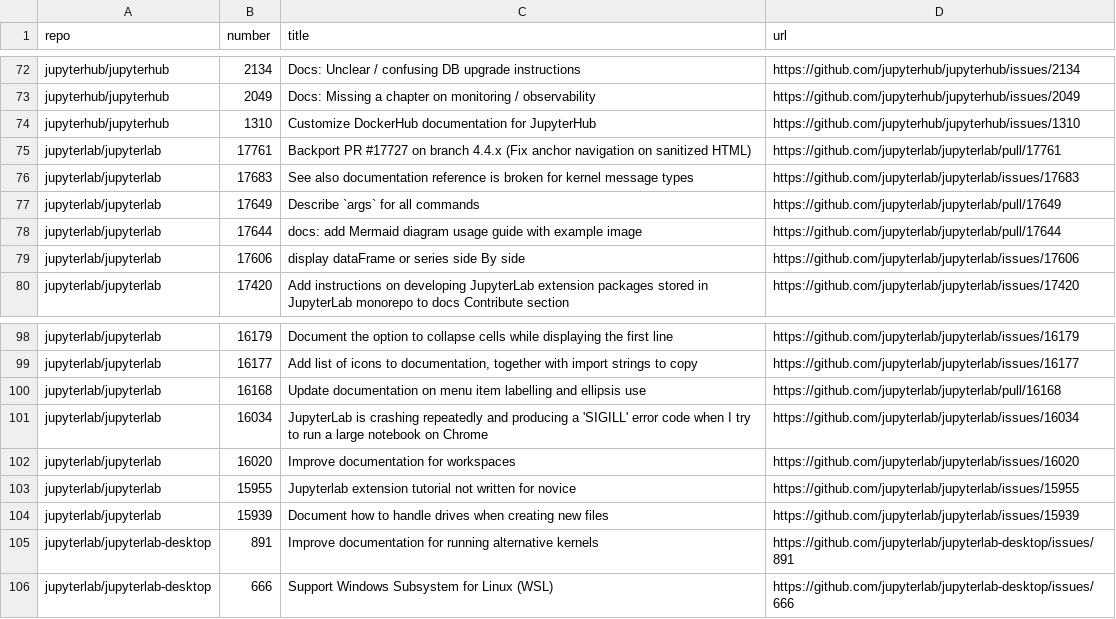
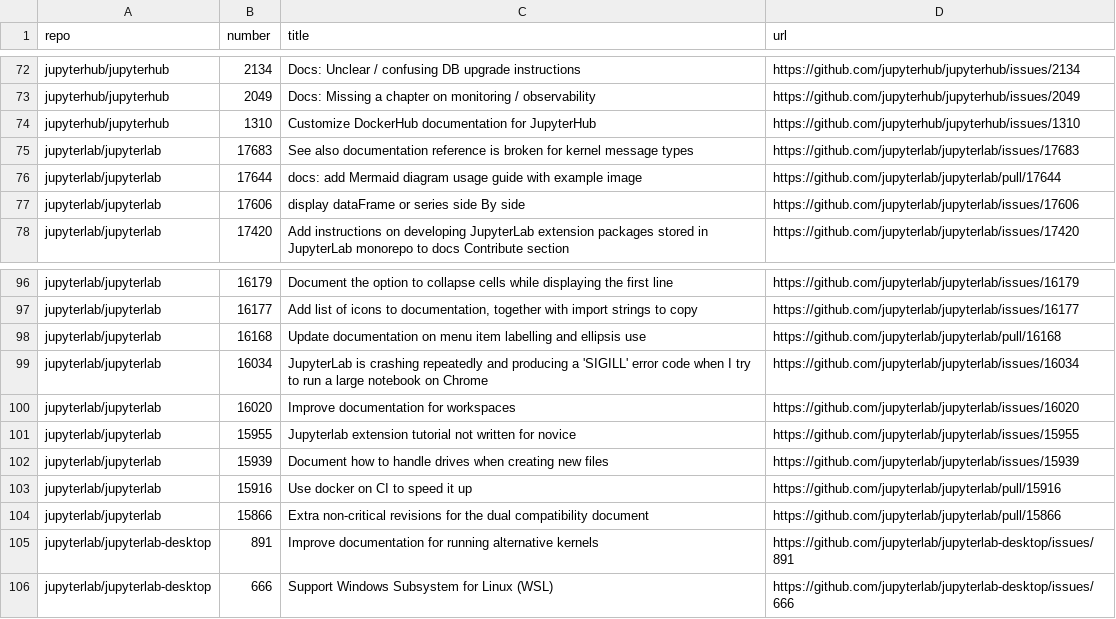
Before and after one commit to chbrandt/jupyter-docs-test, a CSV file: issues.csv, drawn as a sheet; only a part is shown, gaps mark what is left out.

```diff
--- a/issues.csv
+++ b/issues.csv
@@ -74,5 +74,3 @@
 "jupyterhub/jupyterhub","1310","Customize DockerHub documentation for JupyterHub","https://github.com/jupyterhub/jupyterhub/issues/1310"
-"jupyterlab/jupyterlab","17761","Backport PR #17727 on branch 4.4.x (Fix anchor navigation on sanitized HTML)","https://github.com/jupyterlab/jupyterlab/pull/17761"
 "jupyterlab/jupyterlab","17683","See also documentation reference is broken for kernel message types","https://github.com/jupyterlab/jupyterlab/issues/17683"
-"jupyterlab/jupyterlab","17649","Describe `args` for all commands","https://github.com/jupyterlab/jupyterlab/pull/17649"
 "jupyterlab/jupyterlab","17644","docs: add Mermaid diagram usage guide with example image","https://github.com/jupyterlab/jupyterlab/pull/17644"
@@ -104,2 +102,4 @@
 "jupyterlab/jupyterlab","15939","Document how to handle drives when creating new files","https://github.com/jupyterlab/jupyterlab/issues/15939"
+"jupyterlab/jupyterlab","15916","Use docker on CI to speed it up","https://github.com/jupyterlab/jupyterlab/pull/15916"
+"jupyterlab/jupyterlab","15866","Extra non-critical revisions for the dual compatibility document","https://github.com/jupyterlab/jupyterlab/pull/15866"
 "jupyterlab/jupyterlab-desktop","891","Improve documentation for running alternative kernels","https://github.com/jupyterlab/jupyterlab-desktop/issues/891"
```
Also changed, not shown: 1 other file.
